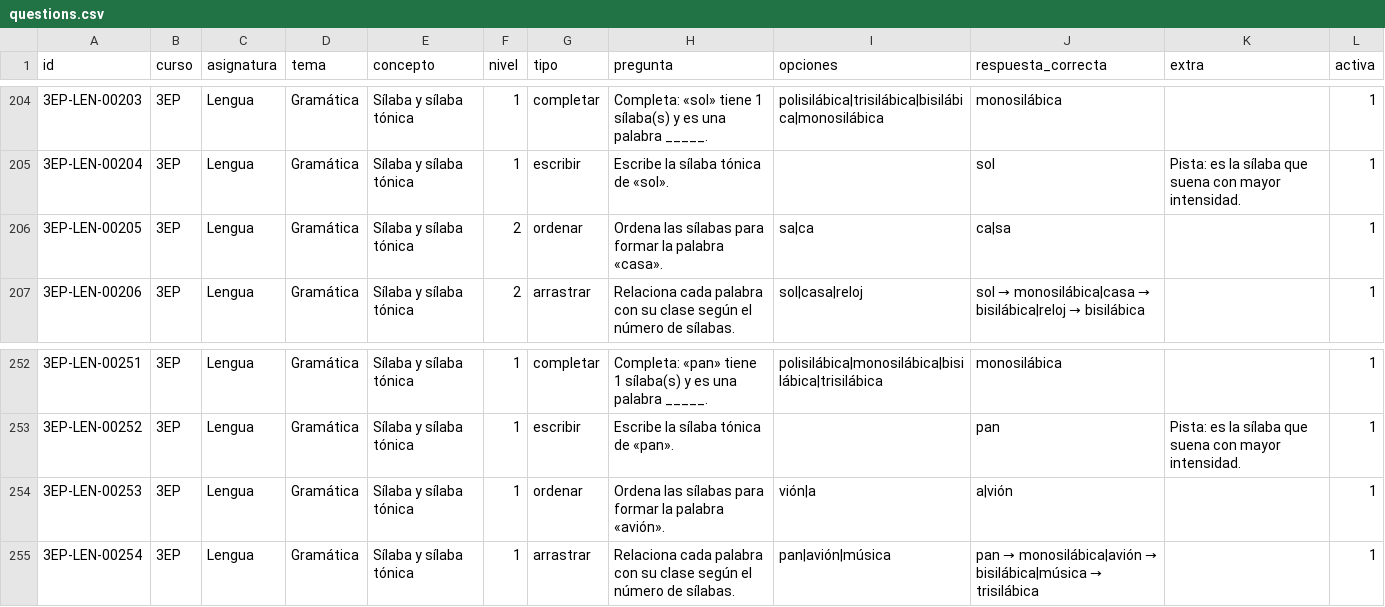
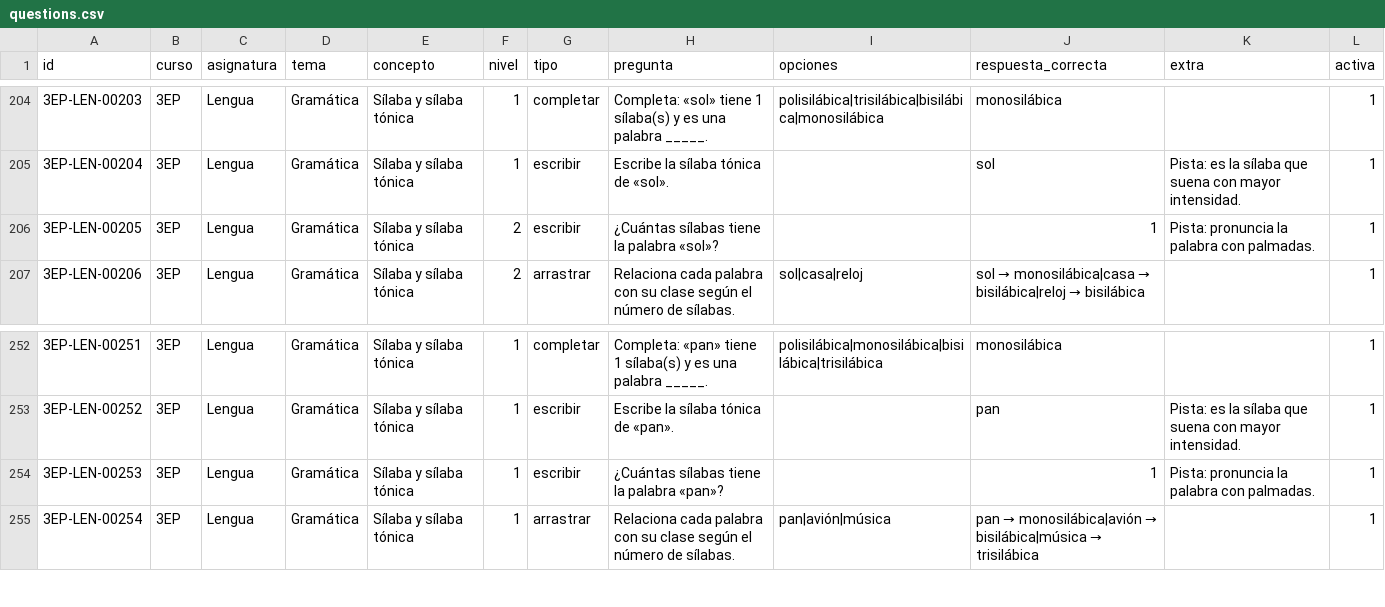
Before and after one commit to arvela-innovacion/Aprendalia, a CSV file: questions.csv, drawn as a sheet; only a part is shown, gaps mark what is left out.

Commit message:
Add files via upload

```diff
--- a/questions.csv
+++ b/questions.csv
@@ -205,3 +205,3 @@
 "3EP-LEN-00204";"3EP";"Lengua";"Gramática";"Sílaba y sílaba tónica";"1";"escribir";"Escribe la sílaba tónica de «sol».";"";"sol";"Pista: es la sílaba que suena con mayor intensidad.";"1"
-"3EP-LEN-00205";"3EP";"Lengua";"Gramática";"Sílaba y sílaba tónica";"2";"ordenar";"Ordena las sílabas para formar la palabra «casa».";"sa|ca";"ca|sa";"";"1"
+"3EP-LEN-00205";"3EP";"Lengua";"Gramática";"Sílaba y sílaba tónica";"2";"escribir";"¿Cuántas sílabas tiene la palabra «sol»?";"";"1";"Pista: pronuncia la palabra con palmadas.";"1"
 "3EP-LEN-00206";"3EP";"Lengua";"Gramática";"Sílaba y sílaba tónica";"2";"arrastrar";"Relaciona cada palabra con su clase según el número de sílabas.";"sol|casa|reloj";"sol → monosilábica|casa → bisilábica|reloj → bisilábica";"";"1"
@@ -253,3 +253,3 @@
 "3EP-LEN-00252";"3EP";"Lengua";"Gramática";"Sílaba y sílaba tónica";"1";"escribir";"Escribe la sílaba tónica de «pan».";"";"pan";"Pista: es la sílaba que suena con mayor intensidad.";"1"
-"3EP-LEN-00253";"3EP";"Lengua";"Gramática";"Sílaba y sílaba tónica";"1";"ordenar";"Ordena las sílabas para formar la palabra «avión».";"vión|a";"a|vión";"";"1"
+"3EP-LEN-00253";"3EP";"Lengua";"Gramática";"Sílaba y sílaba tónica";"1";"escribir";"¿Cuántas sílabas tiene la palabra «pan»?";"";"1";"Pista: pronuncia la palabra con palmadas.";"1"
 "3EP-LEN-00254";"3EP";"Lengua";"Gramática";"Sílaba y sílaba tónica";"1";"arrastrar";"Relaciona cada palabra con su clase según el número de sílabas.";"pan|avión|música";"pan → monosilábica|avión → bisilábica|música → trisilábica";"";"1"
```
